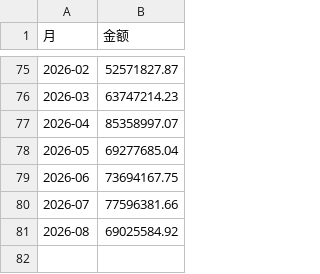
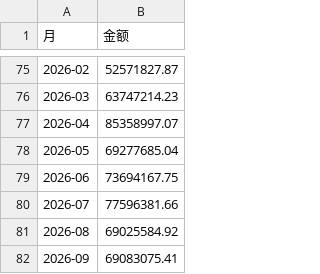
Before and after one commit to L-iuhuan/Salels_Analysiscode_toll, a CSV file: project_analysis/月度滚动预测_20260910/公司月度长序列80月.csv, drawn as a sheet; only a part is shown, gaps mark what is left out.

```diff
--- a/project_analysis/月度滚动预测_20260910/公司月度长序列80月.csv
+++ b/project_analysis/月度滚动预测_20260910/公司月度长序列80月.csv
@@ -81 +81,2 @@
 2026-08,69025584.92
+2026-09,69083075.41
```
Also changed, not shown: project_analysis/月度滚动预测_20260910/交付_产品线.csv, project_analysis/月度滚动预测_20260910/交付_公司分月.csv, 4 other files.
